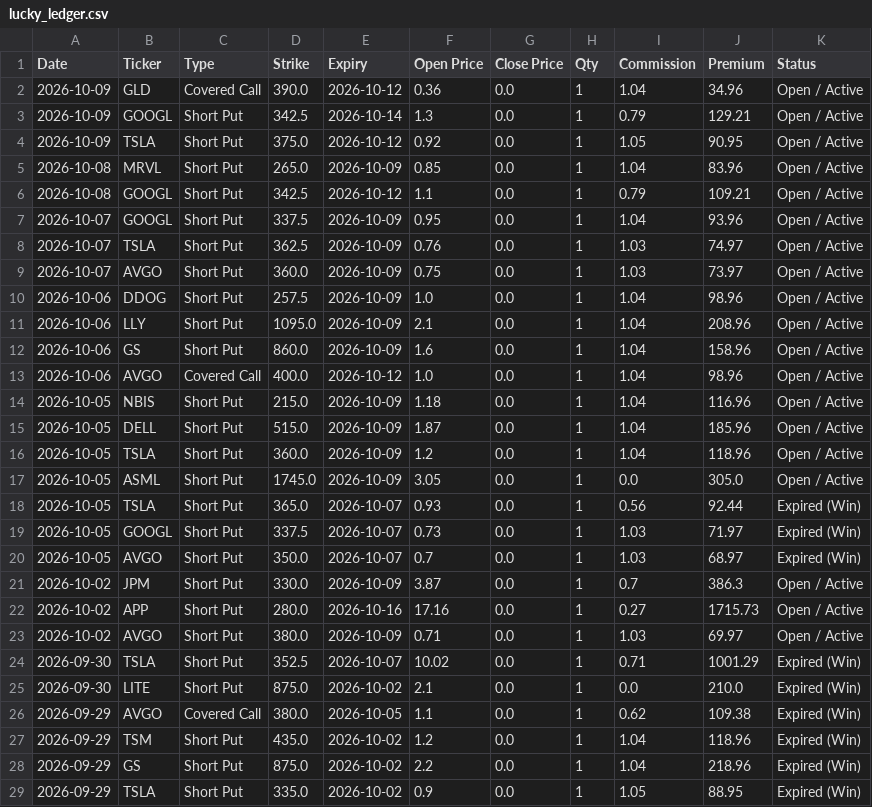
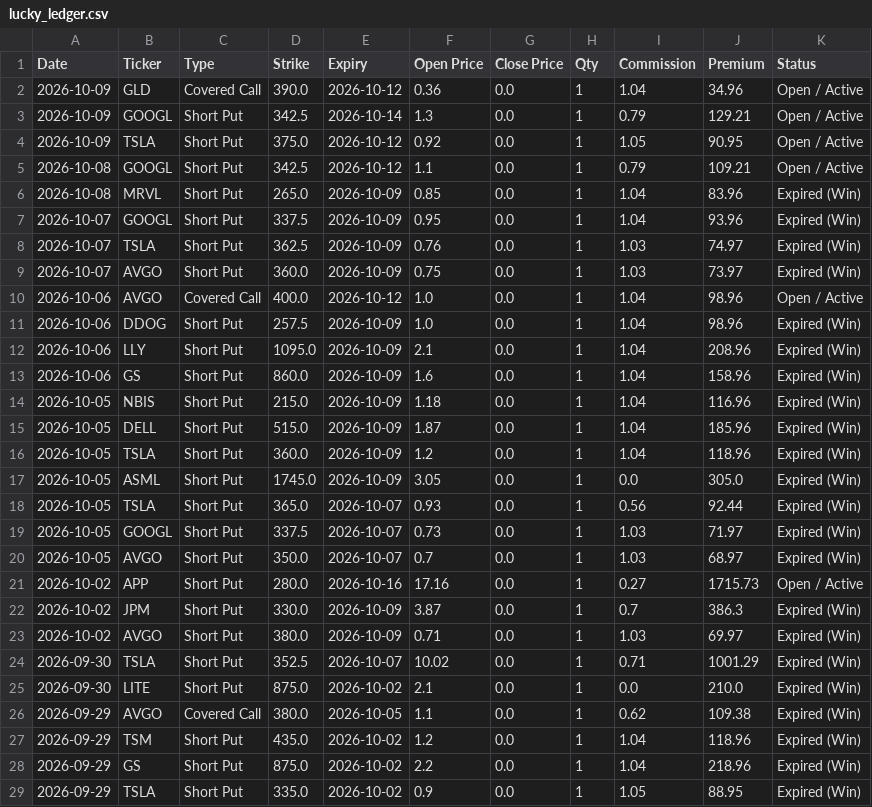
Before and after one commit to wongtszzz/lucky-lab, a CSV file: lucky_ledger.csv, drawn as a sheet; only a part is shown.

Commit message:
Ledger Auto-Sync: 2026-10-10 00:00:02

```diff
--- a/lucky_ledger.csv
+++ b/lucky_ledger.csv
@@ -4,15 +4,15 @@ Date,Ticker,Type,Strike,Expiry,Open Price,Close Price,Qty,Commission,Premium,Sta
 2026-10-09,TSLA,Short Put,375.0,2026-10-12,0.92,0.0,1,1.05,90.95,Open / Active
-2026-10-08,MRVL,Short Put,265.0,2026-10-09,0.85,0.0,1,1.04,83.96,Open / Active
 2026-10-08,GOOGL,Short Put,342.5,2026-10-12,1.1,0.0,1,0.79,109.21,Open / Active
-2026-10-07,GOOGL,Short Put,337.5,2026-10-09,0.95,0.0,1,1.04,93.96,Open / Active
-2026-10-07,TSLA,Short Put,362.5,2026-10-09,0.76,0.0,1,1.03,74.97,Open / Active
-2026-10-07,AVGO,Short Put,360.0,2026-10-09,0.75,0.0,1,1.03,73.97,Open / Active
-2026-10-06,DDOG,Short Put,257.5,2026-10-09,1.0,0.0,1,1.04,98.96,Open / Active
-2026-10-06,LLY,Short Put,1095.0,2026-10-09,2.1,0.0,1,1.04,208.96,Open / Active
-2026-10-06,GS,Short Put,860.0,2026-10-09,1.6,0.0,1,1.04,158.96,Open / Active
+2026-10-08,MRVL,Short Put,265.0,2026-10-09,0.85,0.0,1,1.04,83.96,Expired (Win)
+2026-10-07,GOOGL,Short Put,337.5,2026-10-09,0.95,0.0,1,1.04,93.96,Expired (Win)
+2026-10-07,TSLA,Short Put,362.5,2026-10-09,0.76,0.0,1,1.03,74.97,Expired (Win)
+2026-10-07,AVGO,Short Put,360.0,2026-10-09,0.75,0.0,1,1.03,73.97,Expired (Win)
 2026-10-06,AVGO,Covered Call,400.0,2026-10-12,1.0,0.0,1,1.04,98.96,Open / Active
-2026-10-05,NBIS,Short Put,215.0,2026-10-09,1.18,0.0,1,1.04,116.96,Open / Active
-2026-10-05,DELL,Short Put,515.0,2026-10-09,1.87,0.0,1,1.04,185.96,Open / Active
-2026-10-05,TSLA,Short Put,360.0,2026-10-09,1.2,0.0,1,1.04,118.96,Open / Active
-2026-10-05,ASML,Short Put,1745.0,2026-10-09,3.05,0.0,1,0.0,305.0,Open / Active
+2026-10-06,DDOG,Short Put,257.5,2026-10-09,1.0,0.0,1,1.04,98.96,Expired (Win)
+2026-10-06,LLY,Short Put,1095.0,2026-10-09,2.1,0.0,1,1.04,208.96,Expired (Win)
+2026-10-06,GS,Short Put,860.0,2026-10-09,1.6,0.0,1,1.04,158.96,Expired (Win)
+2026-10-05,NBIS,Short Put,215.0,2026-10-09,1.18,0.0,1,1.04,116.96,Expired (Win)
+2026-10-05,DELL,Short Put,515.0,2026-10-09,1.87,0.0,1,1.04,185.96,Expired (Win)
+2026-10-05,TSLA,Short Put,360.0,2026-10-09,1.2,0.0,1,1.04,118.96,Expired (Win)
+2026-10-05,ASML,Short Put,1745.0,2026-10-09,3.05,0.0,1,0.0,305.0,Expired (Win)
 2026-10-05,TSLA,Short Put,365.0,2026-10-07,0.93,0.0,1,0.56,92.44,Expired (Win)
@@ -20,5 +20,5 @@ Date,Ticker,Type,Strike,Expiry,Open Price,Close Price,Qty,Commission,Premium,Sta
 2026-10-05,AVGO,Short Put,350.0,2026-10-07,0.7,0.0,1,1.03,68.97,Expired (Win)
-2026-10-02,JPM,Short Put,330.0,2026-10-09,3.87,0.0,1,0.7,386.3,Open / Active
 2026-10-02,APP,Short Put,280.0,2026-10-16,17.16,0.0,1,0.27,1715.73,Open / Active
-2026-10-02,AVGO,Short Put,380.0,2026-10-09,0.71,0.0,1,1.03,69.97,Open / Active
+2026-10-02,JPM,Short Put,330.0,2026-10-09,3.87,0.0,1,0.7,386.3,Expired (Win)
+2026-10-02,AVGO,Short Put,380.0,2026-10-09,0.71,0.0,1,1.03,69.97,Expired (Win)
 2026-09-30,TSLA,Short Put,352.5,2026-10-07,10.02,0.0,1,0.71,1001.29,Expired (Win)
```
